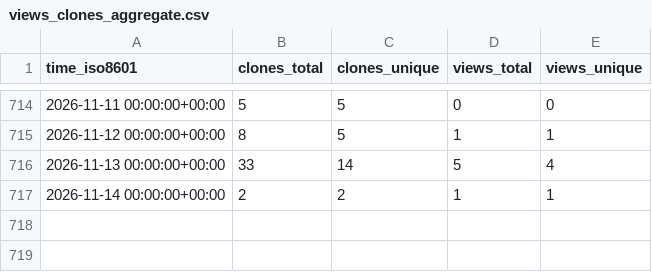
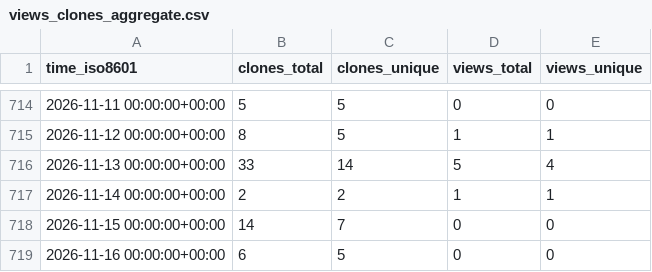
Before and after one commit to CBICA/DLMUSE, a CSV file: CBICA/DLMUSE/ghrs-data/views_clones_aggregate.csv, drawn as a sheet; only a part is shown, gaps mark what is left out.

```diff
--- a/CBICA/DLMUSE/ghrs-data/views_clones_aggregate.csv
+++ b/CBICA/DLMUSE/ghrs-data/views_clones_aggregate.csv
@@ -717 +717,3 @@ time_iso8601,clones_total,clones_unique,views_total,views_unique
 2026-11-14 00:00:00+00:00,2,2,1,1
+2026-11-15 00:00:00+00:00,14,7,0,0
+2026-11-16 00:00:00+00:00,6,5,0,0
```
Also changed, not shown: 1 other file.
